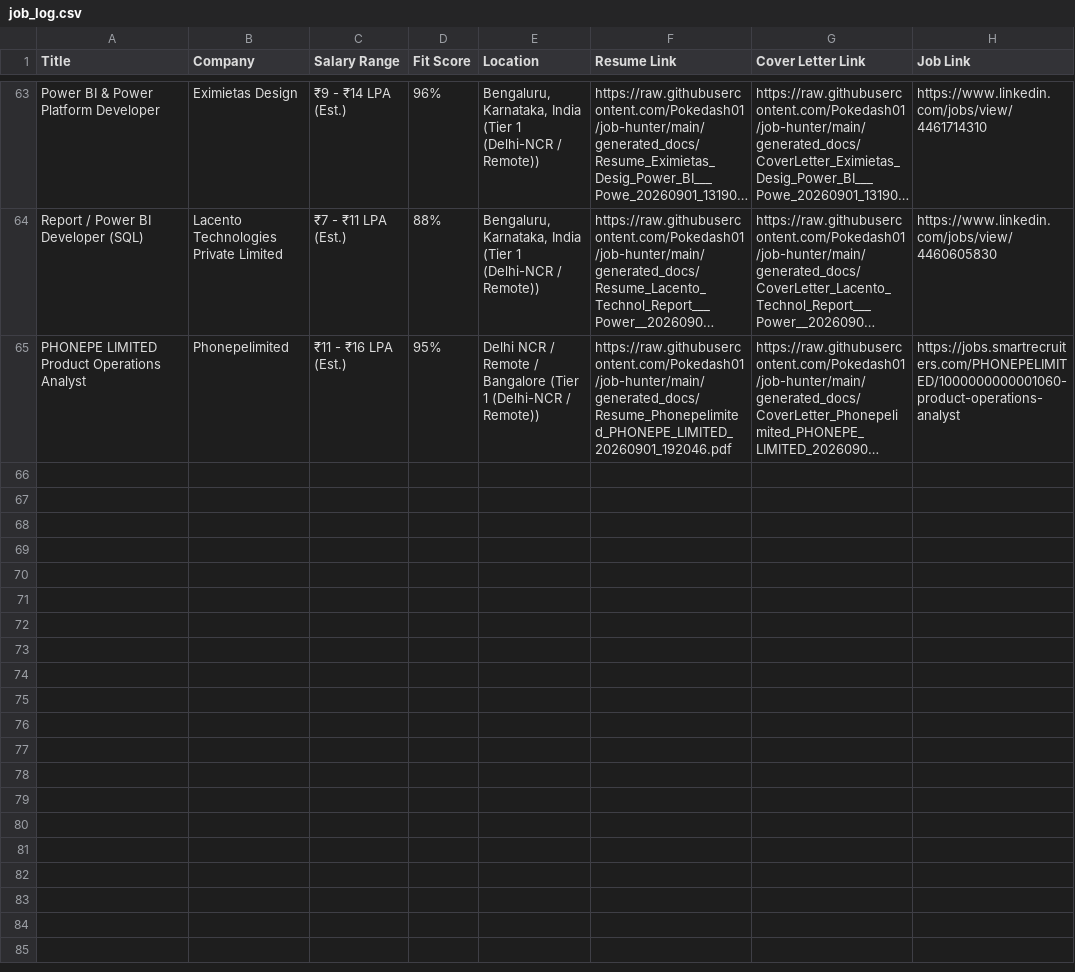
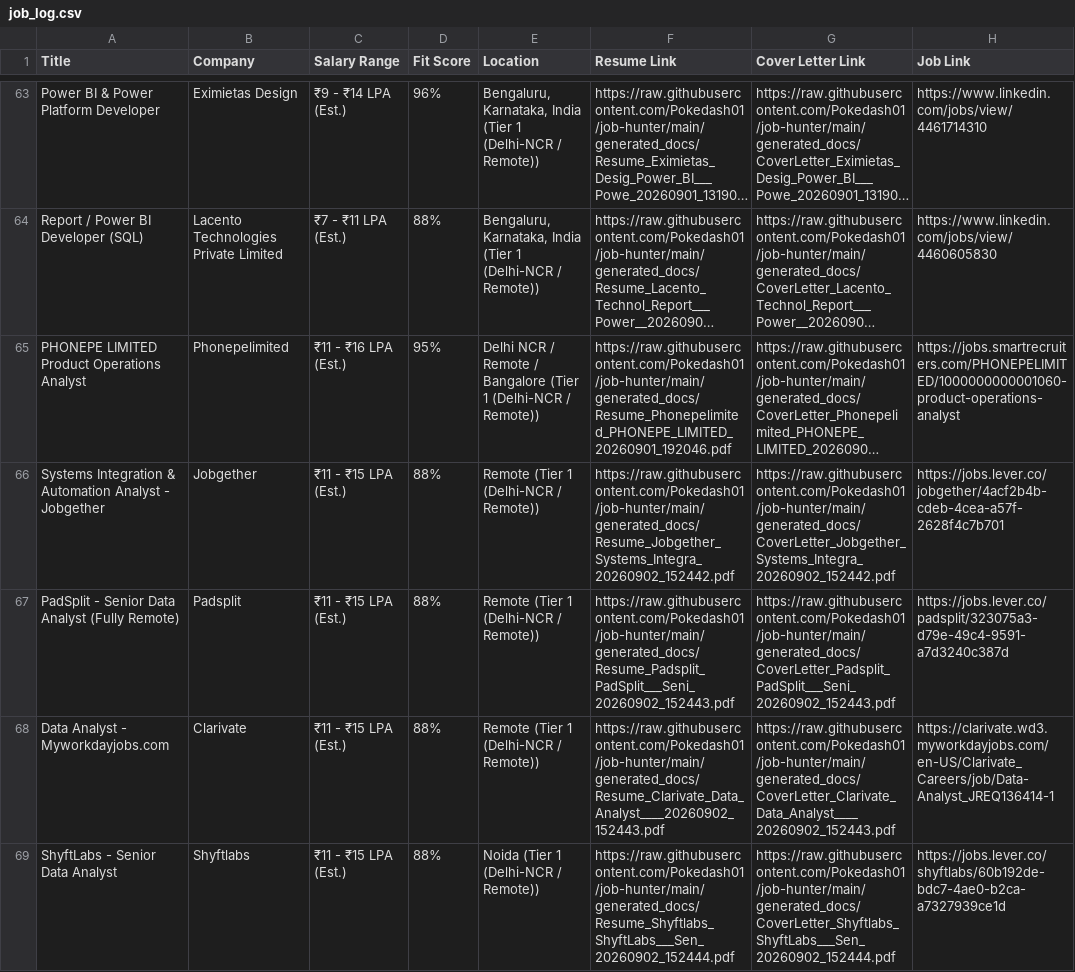
Before and after one commit to Pokedash01/job-hunter, a CSV file: job_log.csv, drawn as a sheet; only a part is shown, gaps mark what is left out; long unchanged cells end in …; the diff names each change by its address in the sheet, - before the commit and + after, or states it on an @@ line.

```diff
--- a/job_log.csv
+++ b/job_log.csv
+row 66: Systems Integration & Automation Analyst - Jobgether | Jobgether | ₹11 - ₹15 LPA (Est.) | 88% | Remote (Tier 1 (Delhi-NCR / Remote)) | https://raw.githubusercontent.com/Pokedash01/job-hunter/main/generated_docs/Resume_Jobgether_Systems_Integra_20260902_152442.pdf | https://raw.githubusercontent.com/Pokedash01/job-hunter/main/generated_docs/CoverLetter_Jobgether_Systems_Integra_20260902_152442.pdf | https://jobs.lever.co/jobgether/4acf2b4b-cdeb-4cea-a57f-2628f4c7b701
+row 67: PadSplit - Senior Data Analyst (Fully Remote) | Padsplit | ₹11 - ₹15 LPA (Est.) | 88% | Remote (Tier 1 (Delhi-NCR / Remote)) | https://raw.githubusercontent.com/Pokedash01/job-hunter/main/generated_docs/Resume_Padsplit_PadSplit___Seni_20260902_152443.pdf | https://raw.githubusercontent.com/Pokedash01/job-hunter/main/generated_docs/CoverLetter_Padsplit_PadSplit___Seni_20260902_152443.pdf | https://jobs.lever.co/padsplit/323075a3-d79e-49c4-9591-a7d3240c387d
+row 68: Data Analyst - Myworkdayjobs.com | Clarivate | ₹11 - ₹15 LPA (Est.) | 88% | Remote (Tier 1 (Delhi-NCR / Remote)) | https://raw.githubusercontent.com/Pokedash01/job-hunter/main/generated_docs/Resume_Clarivate_Data_Analyst____20260902_152443.pdf | https://raw.githubusercontent.com/Pokedash01/job-hunter/main/generated_docs/CoverLetter_Clarivate_Data_Analyst____20260902_152443.pdf | https://clarivate.wd3.myworkdayjobs.com/en-US/Clarivate_Careers/job/Data-Analyst_JREQ136414-1
+row 69: ShyftLabs - Senior Data Analyst | Shyftlabs | ₹11 - ₹15 LPA (Est.) | 88% | Noida (Tier 1 (Delhi-NCR / Remote)) | https://raw.githubusercontent.com/Pokedash01/job-hunter/main/generated_docs/Resume_Shyftlabs_ShyftLabs___Sen_20260902_152444.pdf | https://raw.githubusercontent.com/Pokedash01/job-hunter/main/generated_docs/CoverLetter_Shyftlabs_ShyftLabs___Sen_20260902_152444.pdf | https://jobs.lever.co/shyftlabs/60b192de-bdc7-4ae0-b2ca-a7327939ce1d
```
Also changed, not shown: 8 other files.
